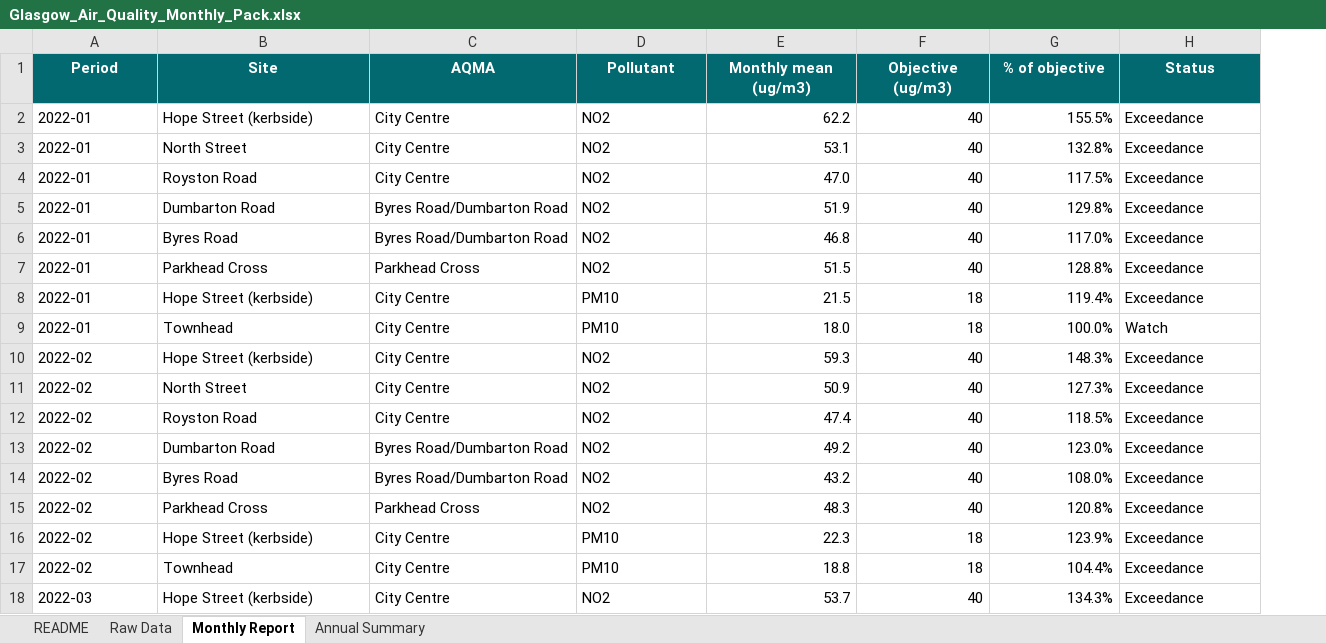
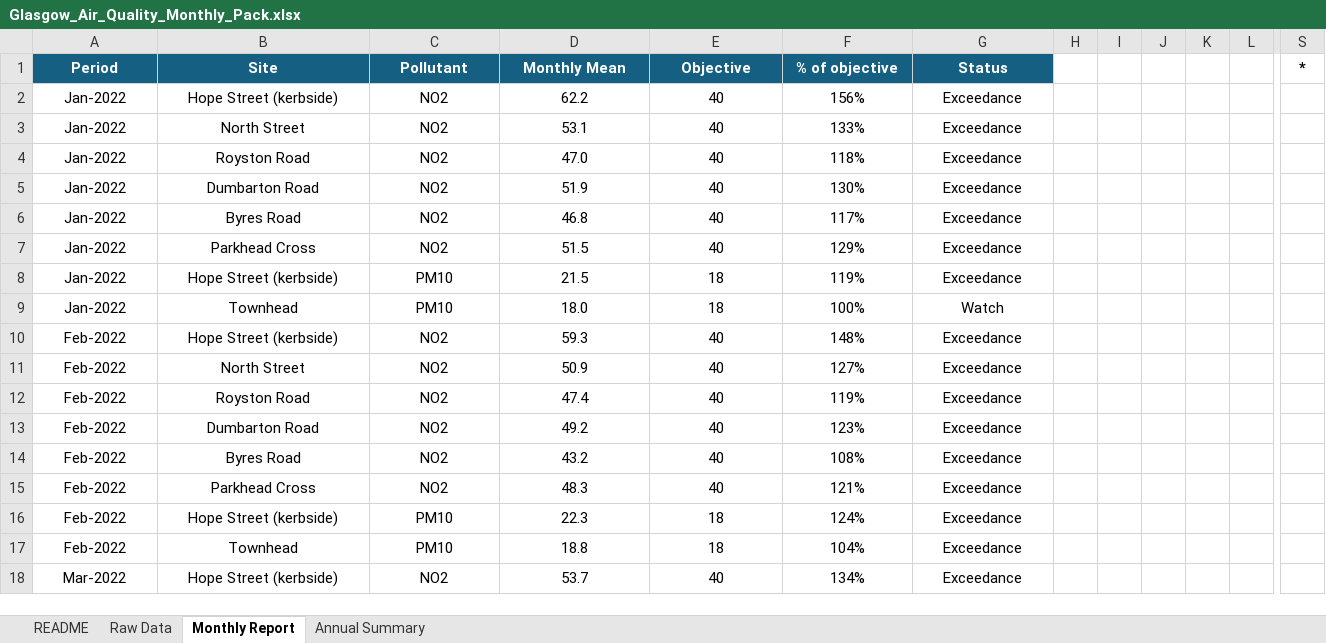
Before and after one commit to chanoch01/glasgow-insight-portfolio, an Excel workbook: 03-air-quality-pack/Glasgow_Air_Quality_Monthly_Pack.xlsx, sheet Monthly Report, drawn as a sheet; only a part is shown, gaps mark what is left out; values as stored, in another font and other column widths than the file's, no borders; charts and pictures and conditional formats not drawn; removed rows and columns are numbered as before the commit, all else as after; the diff covers the shown part only; the diff names each change by its address in the sheet, - before the commit and + after, or states it on an @@ line.

Commit message:
Glasgow Insight Portfolio: three projects on public Glasgow data
- Recycling and net zero tracker: star schema, DAX, report mock, Power BI build in progress
- Active travel: SQLite and SQL layer, seasonal decomposition, Streamlit dashboard
- Air quality monthly pack: Excel with Power Query, generator scripts, documented
  formula-range fix for Royston Road 2022
- Shared requirements.txt and a Rebuild check that regenerates every output

```diff
--- a/03-air-quality-pack/Glasgow_Air_Quality_Monthly_Pack.xlsx (sheet Monthly Report)
+++ b/03-air-quality-pack/Glasgow_Air_Quality_Monthly_Pack.xlsx (sheet Monthly Report)
-column C (AQMA), rows 2-18: City Centre | City Centre | City Centre | Byres Road/Dumbarton Road | Byres Road/Dumbarton Road | Parkhead Cross | City Centre | City Centre | City Centre | City Centre | City Centre | Byres Road/Dumbarton Road | Byres Road/Dumbarton Road | Parkhead Cross | City Centre | City Centre | City Centre
+column H, empty
+column I, empty
+column J, empty
+column K, empty
+column L, empty
+column S (*), empty
-D1: Monthly mean (ug/m3)
+D1: Monthly Mean
-E1: Objective (ug/m3)
+E1: Objective
-A2:A9 (Period): 2022-01
+A2:A9 (Period): Jan-2022
-A2:B18 alignment: left
+A2:B18 alignment: center
-C2:C18 alignment: left
+C2:C18 alignment: center
-D2:F18 alignment: right
+D2:F18 alignment: center
-F2 (% of objective): 155.5%
+F2 (% of objective): 156%
-G2:G18 alignment: left
+G2:G18 alignment: center
-F3 (% of objective): 132.8%
+F3 (% of objective): 133%
-F4 (% of objective): 117.5%
+F4 (% of objective): 118%
-F5 (% of objective): 129.8%
+F5 (% of objective): 130%
-F6 (% of objective): 117.0%
+F6 (% of objective): 117%
-F7 (% of objective): 128.8%
+F7 (% of objective): 129%
-F8 (% of objective): 119.4%
+F8 (% of objective): 119%
-F9 (% of objective): 100.0%
+F9 (% of objective): 100%
-A10:A17 (Period): 2022-02
+A10:A17 (Period): Feb-2022
-F10 (% of objective): 148.3%
+F10 (% of objective): 148%
-F11 (% of objective): 127.3%
+F11 (% of objective): 127%
-F12 (% of objective): 118.5%
+F12 (% of objective): 119%
-F13 (% of objective): 123.0%
+F13 (% of objective): 123%
-F14 (% of objective): 108.0%
+F14 (% of objective): 108%
-F15 (% of objective): 120.8%
+F15 (% of objective): 121%
-F16 (% of objective): 123.9%
+F16 (% of objective): 124%
-F17 (% of objective): 104.4%
+F17 (% of objective): 104%
-A18 (Period): 2022-03
+A18 (Period): Mar-2022
-F18 (% of objective): 134.3%
+F18 (% of objective): 134%
```
Also changed, not shown: 6 added columns, 686 edited cells and cell formats elsewhere in this sheet, sheet Raw Data, sheet README, sheet Annual Summary, formulas that keep their value, charts or pictures, 16 other files.
